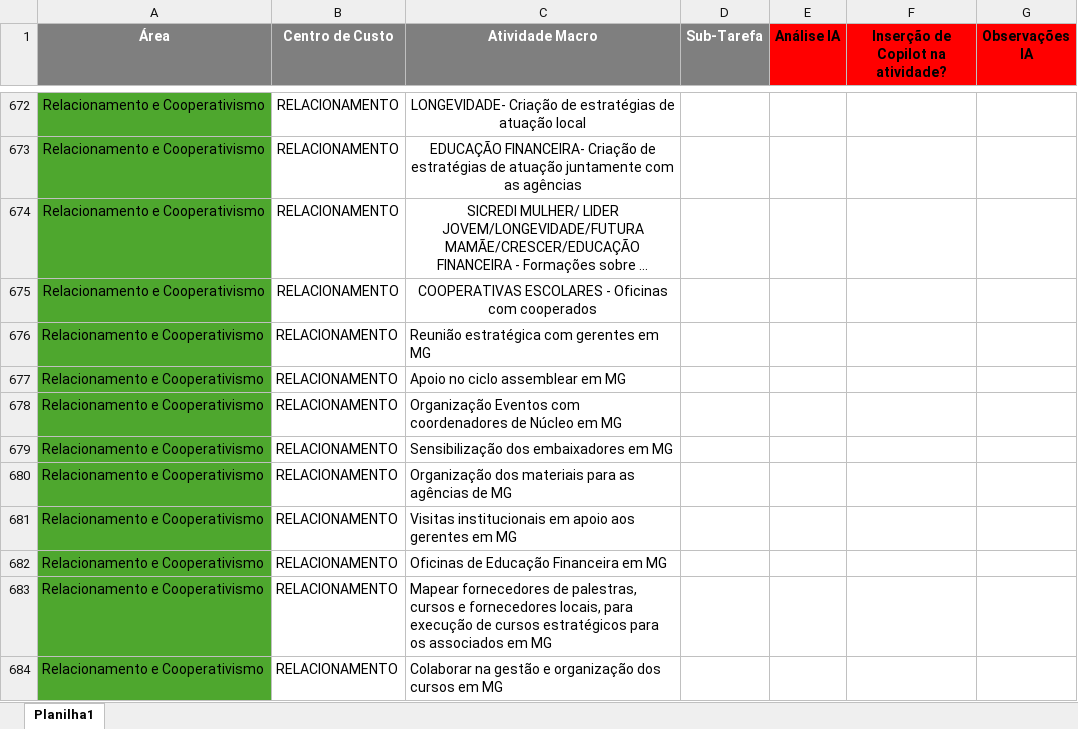
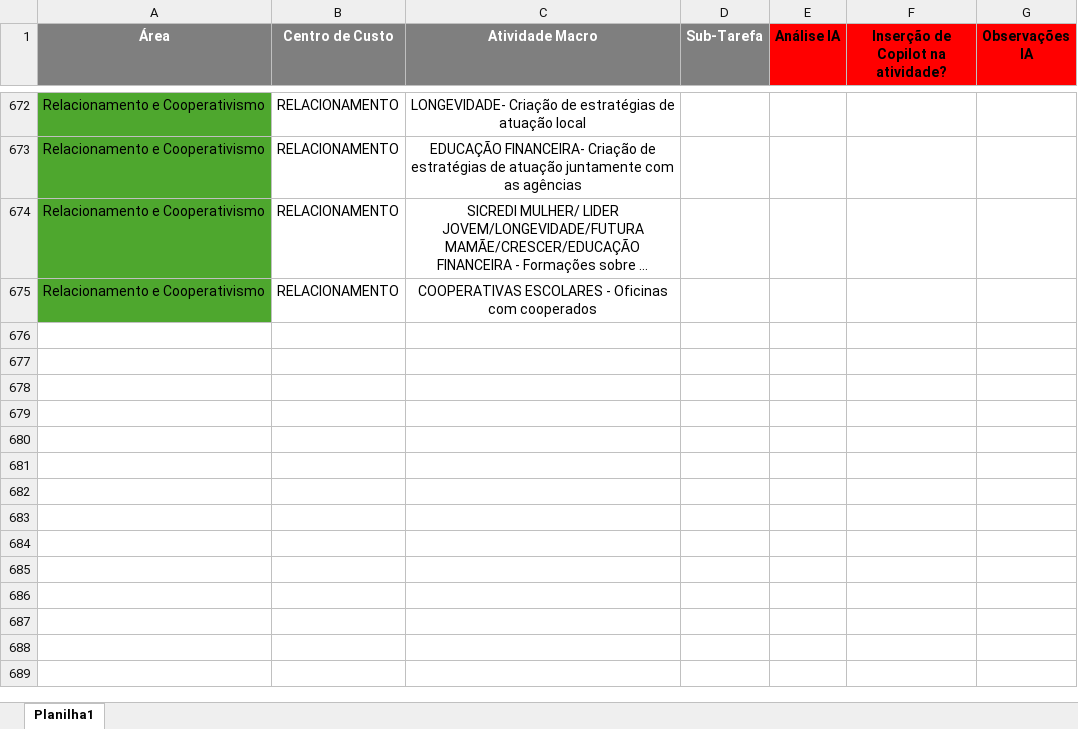
Before and after one commit to rossattofc/links, an Excel workbook: Mapeamento de uso de IA nos processos .xlsx, sheet Planilha1, drawn as a sheet; only a part is shown, gaps mark what is left out; long unchanged cells end in …; values as stored, in another font and other column widths than the file's, no borders; conditional formats and table styles not drawn; the diff covers the shown part only; the diff names each change by its address in the sheet, - before the commit and + after, or states it on an @@ line.

Commit message:
Add files via upload

```diff
--- a/Mapeamento de uso de IA nos processos .xlsx (sheet Planilha1)
+++ b/Mapeamento de uso de IA nos processos .xlsx (sheet Planilha1)
-row 676: Relacionamento e Cooperativismo | RELACIONAMENTO | Reunião estratégica com gerentes em MG
-row 677: Relacionamento e Cooperativismo | RELACIONAMENTO | Apoio no ciclo assemblear em MG
-row 678: Relacionamento e Cooperativismo | RELACIONAMENTO | Organização Eventos com coordenadores de Núcleo em MG
-row 679: Relacionamento e Cooperativismo | RELACIONAMENTO | Sensibilização dos embaixadores em MG
-row 680: Relacionamento e Cooperativismo | RELACIONAMENTO | Organização dos materiais para as agências de MG
-row 681: Relacionamento e Cooperativismo | RELACIONAMENTO | Visitas institucionais em apoio aos gerentes em MG
-row 682: Relacionamento e Cooperativismo | RELACIONAMENTO | Oficinas de Educação Financeira em MG
-row 683: Relacionamento e Cooperativismo | RELACIONAMENTO | Mapear fornecedores de palestras, cursos e fornecedores locais, para execução de cursos estratégicos para os associados em MG
-row 684: Relacionamento e Cooperativismo | RELACIONAMENTO | Colaborar na gestão e organização dos cursos em MG
```
Also changed, not shown: 8 removed rows and cell formats elsewhere in this sheet.
